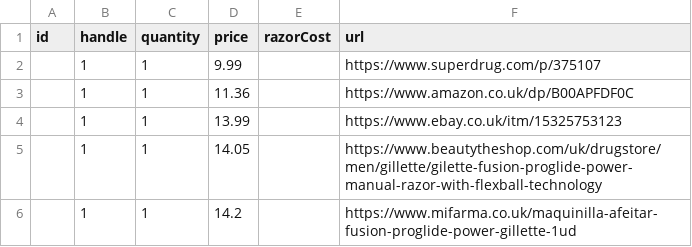
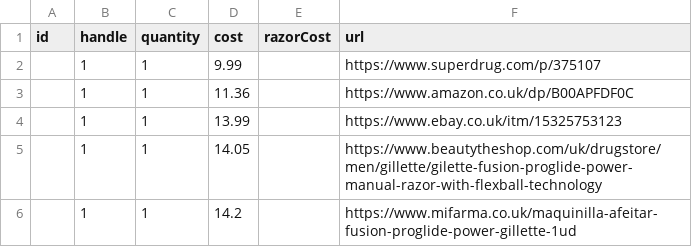
Before and after one commit to prototype99/price-razor-cartridge, a CSV file: data.csv, drawn as a sheet; only a part is shown.

Commit message:
use a more concise header name

```diff
--- a/data.csv
+++ b/data.csv
@@ -1,2 +1,2 @@
-id,handle,quantity,price,razorCost,url
+id,handle,quantity,cost,razorCost,url
 ,1,1,9.99,,https://www.superdrug.com/p/375107
```
